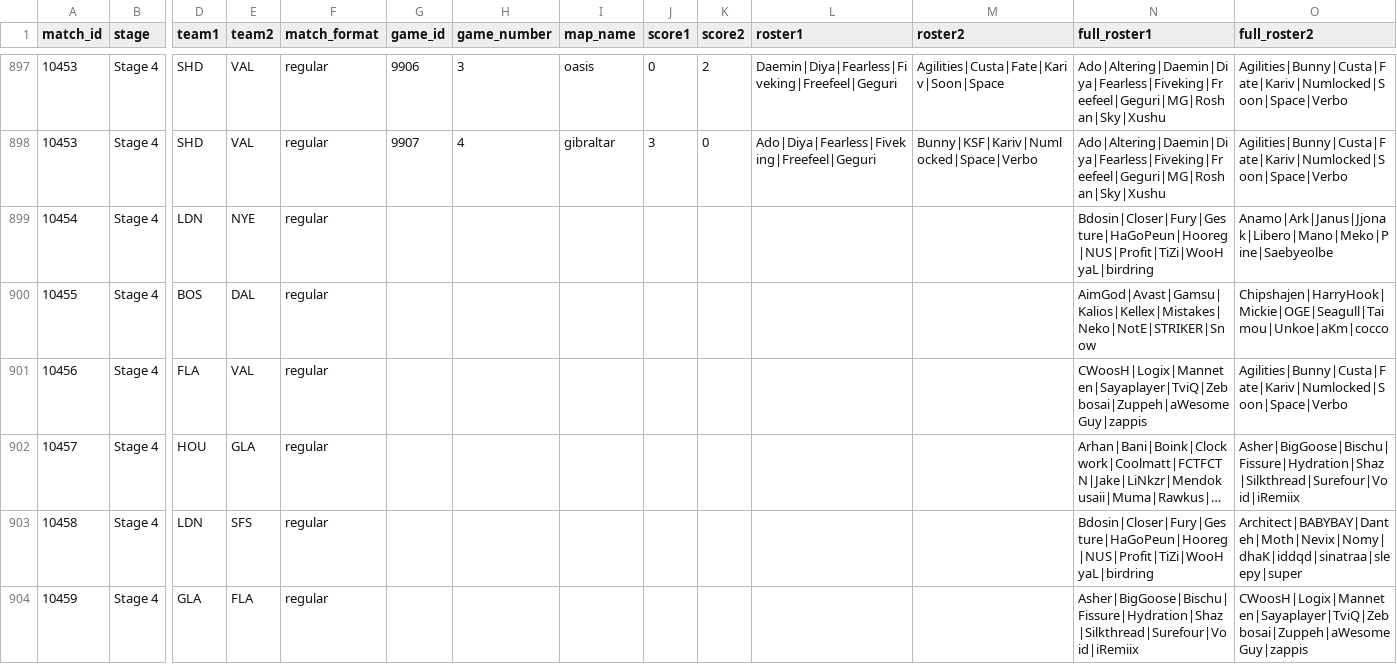
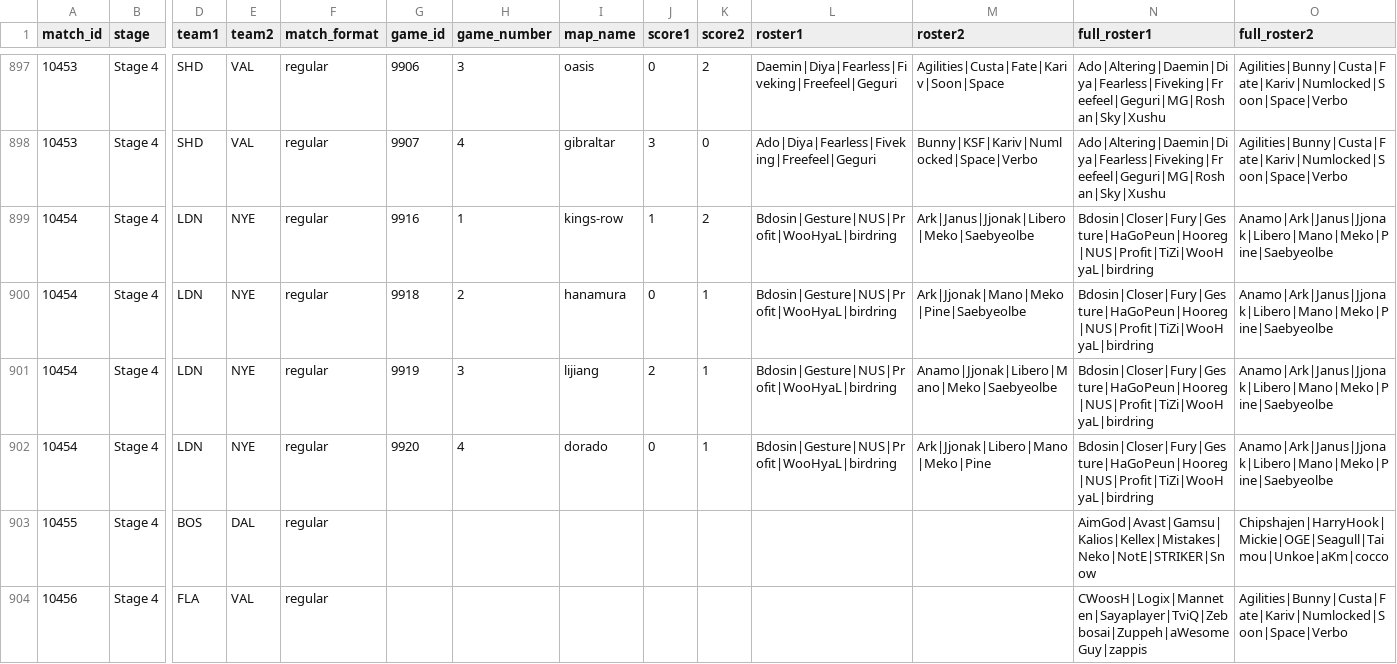
Before and after one commit to ClumsyLee/owl-sr, a CSV file: games.csv, drawn as a sheet; only a part is shown, gaps mark what is left out; the shorter side is filled out with more unchanged rows; long unchanged cells end in …; rows hold the shown columns only; the diff names each change by its address in the sheet, - before the commit and + after, or states it on an @@ line.

Commit message:
Update data.

```diff
--- a/games.csv
+++ b/games.csv
-G899 (game_id): (empty)
+G899 (game_id): 9916
-H899 (game_number): (empty)
+H899 (game_number): 1
-I899 (map_name): (empty)
+I899 (map_name): kings-row
-J899 (score1): (empty)
+J899 (score1): 1
-K899 (score2): (empty)
+K899 (score2): 2
-L899 (roster1): (empty)
+L899 (roster1): Bdosin|Gesture|NUS|Profit|WooHyaL|birdring
-M899 (roster2): (empty)
+M899 (roster2): Ark|Janus|Jjonak|Libero|Meko|Saebyeolbe
+row 900: 10454 | Stage 4 | LDN | NYE | regular | 9918 | 2 | hanamura | 0 | 1 | Bdosin|Gesture|NUS|Profit|WooHyaL|birdring | Ark|Jjonak|Mano|Meko|Pine|Saebyeolbe | Bdosin|Closer|Fury|Gesture|HaGoPeun|Hooreg|NUS|Profit|TiZi|WooHyaL|birdring | Anamo|Ark|Janus|Jjonak|Libero|Mano|Meko|Pine|Saebyeolbe
+row 901: 10454 | Stage 4 | LDN | NYE | regular | 9919 | 3 | lijiang | 2 | 1 | Bdosin|Gesture|NUS|Profit|WooHyaL|birdring | Anamo|Jjonak|Libero|Mano|Meko|Saebyeolbe | Bdosin|Closer|Fury|Gesture|HaGoPeun|Hooreg|NUS|Profit|TiZi|WooHyaL|birdring | Anamo|Ark|Janus|Jjonak|Libero|Mano|Meko|Pine|Saebyeolbe
+row 902: 10454 | Stage 4 | LDN | NYE | regular | 9920 | 4 | dorado | 0 | 1 | Bdosin|Gesture|NUS|Profit|WooHyaL|birdring | Ark|Jjonak|Libero|Mano|Meko|Pine | Bdosin|Closer|Fury|Gesture|HaGoPeun|Hooreg|NUS|Profit|TiZi|WooHyaL|birdring | Anamo|Ark|Janus|Jjonak|Libero|Mano|Meko|Pine|Saebyeolbe
```
Also changed, not shown: ratings.csv, 14 other files.
